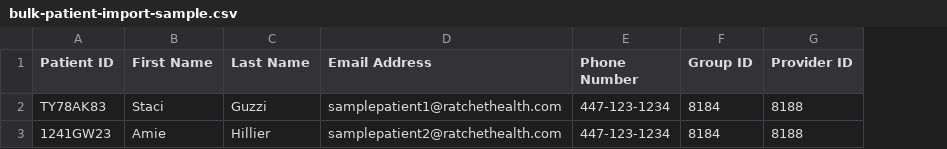
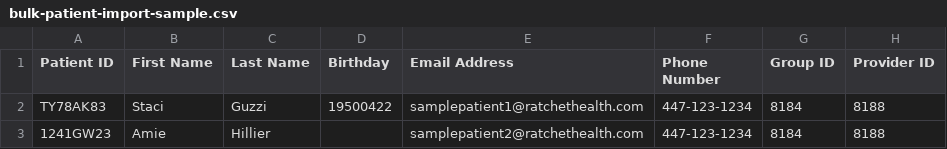
Before and after one commit to FridayDai/ratchet-client, a CSV file: web-app/bulk-patient-import-sample.csv, drawn as a sheet; only a part is shown; the diff names each change by its address in the sheet, - before the commit and + after, or states it on an @@ line.

Commit message:
RH-2242 #comment Add birthday to patient profile

```diff
--- a/web-app/bulk-patient-import-sample.csv
+++ b/web-app/bulk-patient-import-sample.csv
+column D (Birthday), row 2: 19500422
```
Also changed, not shown: 5 other files.
